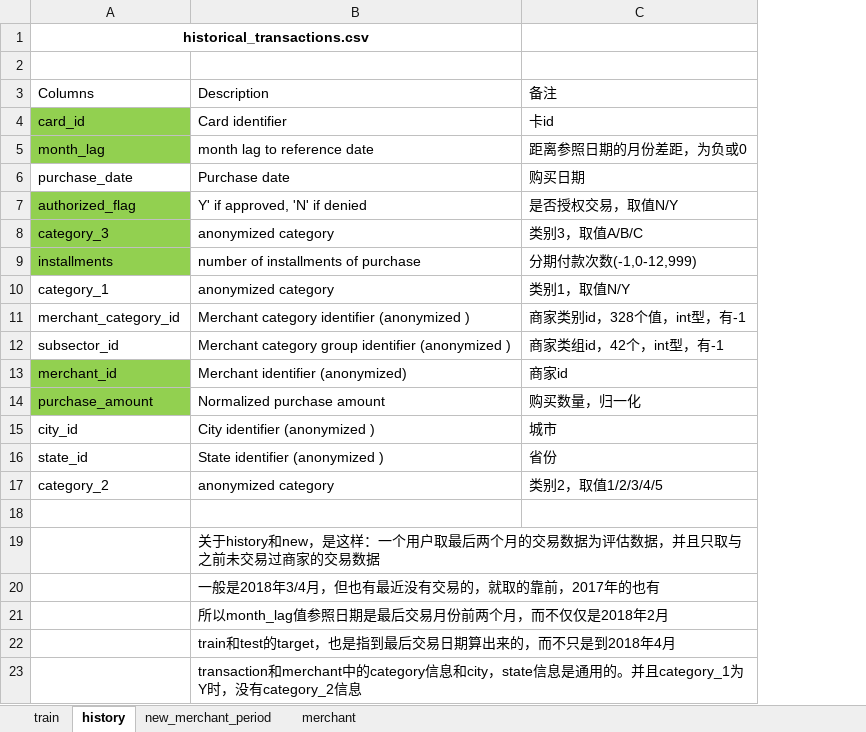
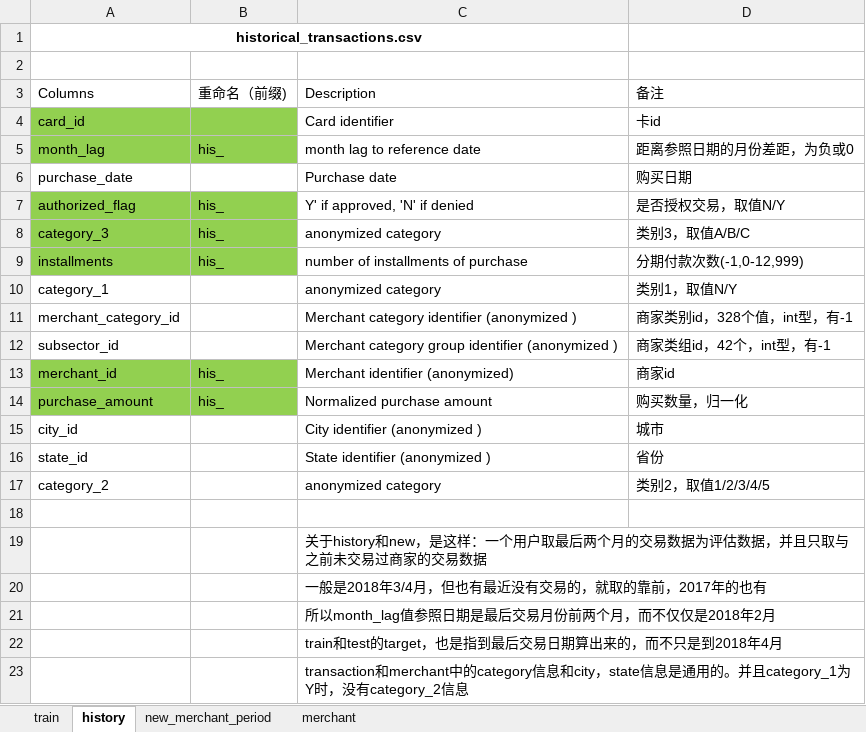
Before and after one commit to ziyangwang1992/elo-merchant-category-recommendation, an Excel workbook: dataset/data/Data_Dictionary.xlsx, sheet history, drawn as a sheet; values as stored, in another font and other column widths than the file's, no borders; table styles not drawn; the diff names each change by its address in the sheet, - before the commit and + after, or states it on an @@ line.

```diff
--- a/dataset/data/Data_Dictionary.xlsx (sheet history)
+++ b/dataset/data/Data_Dictionary.xlsx (sheet history)
+column B (重命名（前缀)), rows 5-14: his_ |  | his_ | his_ | his_ |  |  |  | his_ | his_
```
Also changed, not shown: sheet new_merchant_period, sheet merchant, 5 other files.
